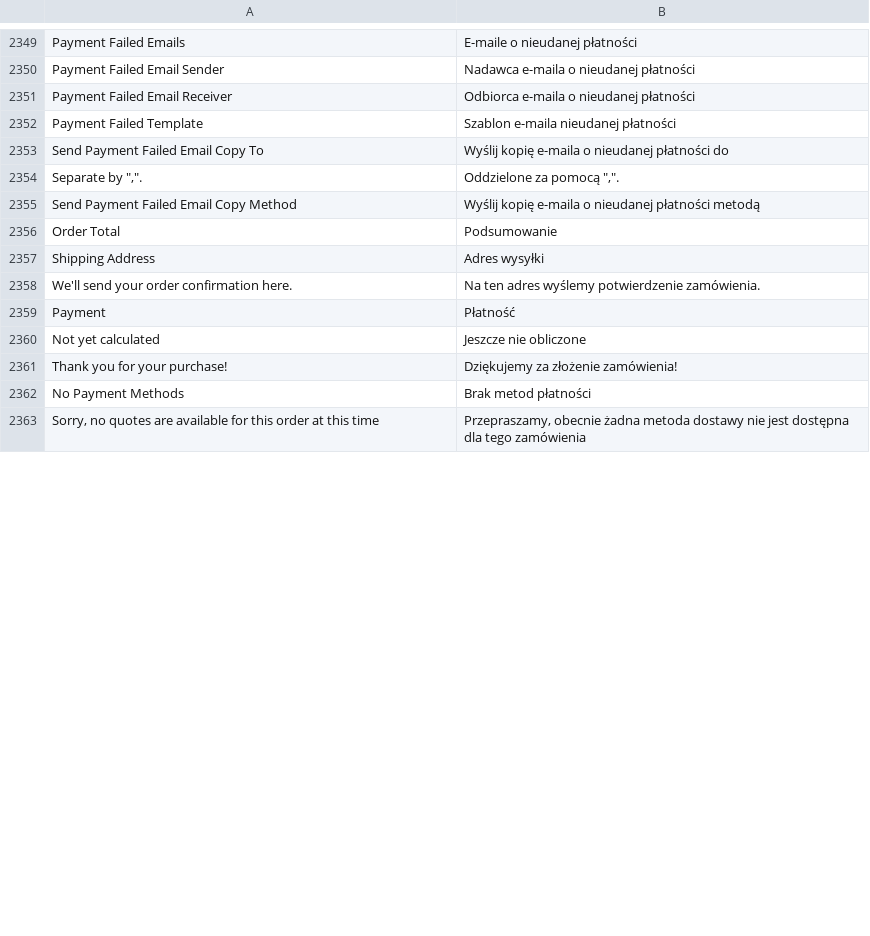
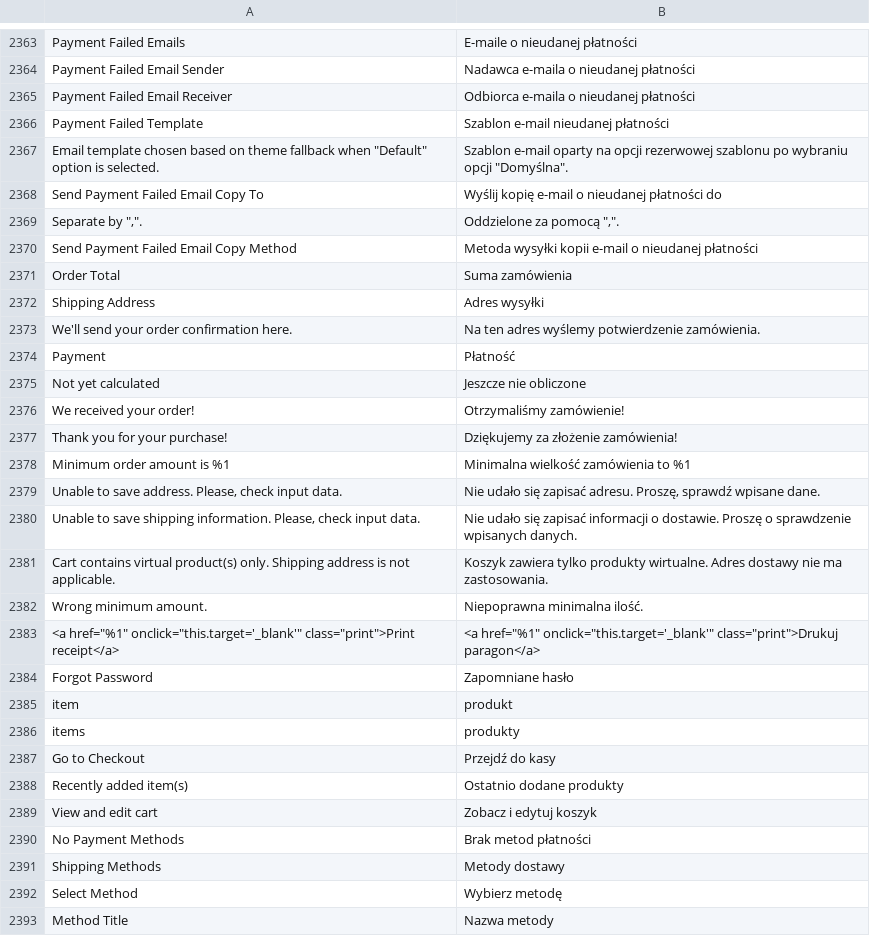
Before and after one commit to magento-l10n/language-pl_PL, a CSV file: pl_PL.csv, drawn as a sheet; only a part is shown, gaps mark what is left out; the shorter side is filled out with more unchanged rows; addresses are those after the commit; the diff covers the shown part only; the diff names each change by its address in the sheet, - before the commit and + after, or states it on an @@ line.

Commit message:
Updating translations from Crowdin.

```diff
--- a/pl_PL.csv
+++ b/pl_PL.csv
-B2366: Szablon e-maila nieudanej płatności
+B2366: Szablon e-mail nieudanej płatności
+row 2367: Email template chosen based on theme fallback when "Default" option is selected. | Szablon e-mail oparty na opcji rezerwowej szablonu po wybraniu opcji "Domyślna".
-B2368: Wyślij kopię e-maila o nieudanej płatności do
+B2368: Wyślij kopię e-mail o nieudanej płatności do
-B2370: Wyślij kopię e-maila o nieudanej płatności metodą
+B2370: Metoda wysyłki kopii e-mail o nieudanej płatności
-B2371: Podsumowanie
+B2371: Suma zamówienia
+row 2376: We received your order! | Otrzymaliśmy zamówienie!
@@ row 5710 moved to row 2378: Minimum order amount is %1 @@
+row 2379: Unable to save address. Please, check input data. | Nie udało się zapisać adresu. Proszę, sprawdź wpisane dane.
+row 2380: Unable to save shipping information. Please, check input data. | Nie udało się zapisać informacji o dostawie. Proszę o sprawdzenie wpisanych danych.
+row 2381: Cart contains virtual product(s) only. Shipping address is not applicable. | Koszyk zawiera tylko produkty wirtualne. Adres dostawy nie ma zastosowania.
+row 2382: Wrong minimum amount. | Niepoprawna minimalna ilość.
+row 2383: <a href="%1" onclick="this.target='_blank'" class="print">Print receipt</a> | <a href="%1" onclick="this.target='_blank'" class="print">Drukuj paragon</a>
@@ row 4795 moved to row 2384: Forgot Password @@
@@ row 4743 moved to row 2385: item @@
@@ row 4744 moved to row 2386: items @@
@@ row 5053 moved to row 2387: Go to Checkout @@
+row 2388: Recently added item(s) | Ostatnio dodane produkty
+row 2389: View and edit cart | Zobacz i edytuj koszyk
@@ row 4971 moved to row 2391: Shipping Methods @@
+row 2392: Select Method | Wybierz metodę
+row 2393: Method Title | Nazwa metody
```
Also changed, not shown: 34 added rows, 1 moved row and 29 edited cells elsewhere in this file, 1 other file.
